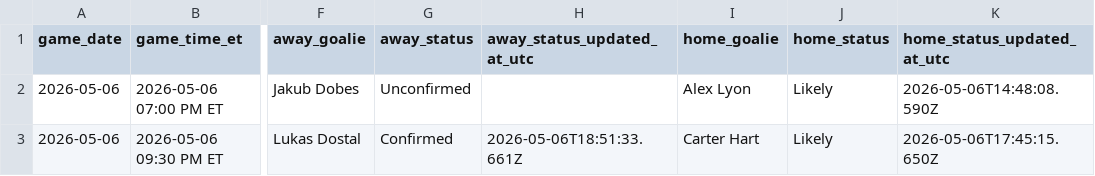
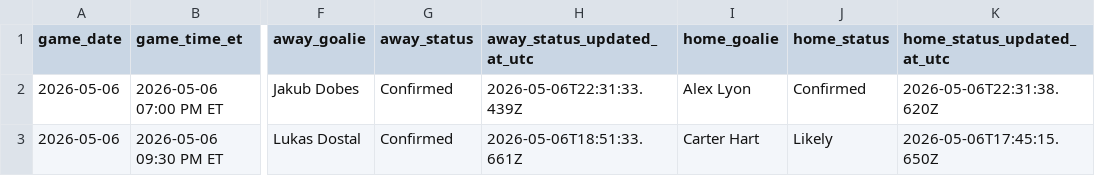
Before and after one commit to gauravgandhi01/first_period_stats, a CSV file: live/daily_slate_latest.csv, drawn as a sheet; only a part is shown, gaps mark what is left out; the diff names each change by its address in the sheet, - before the commit and + after, or states it on an @@ line.

Commit message:
auto: update firstperiodstats outputs for 2026-05-06 (2026-05-06 22:35:01 UTC)

```diff
--- a/live/daily_slate_latest.csv
+++ b/live/daily_slate_latest.csv
-G2 (away_status): Unconfirmed
+G2 (away_status): Confirmed
-H2 (away_status_updated_at_utc): (empty)
+H2 (away_status_updated_at_utc): 2026-05-06T22:31:33.439Z
-J2 (home_status): Likely
+J2 (home_status): Confirmed
-K2 (home_status_updated_at_utc): 2026-05-06T14:48:08.590Z
+K2 (home_status_updated_at_utc): 2026-05-06T22:31:38.620Z
```
Also changed, not shown: 3 other files.
